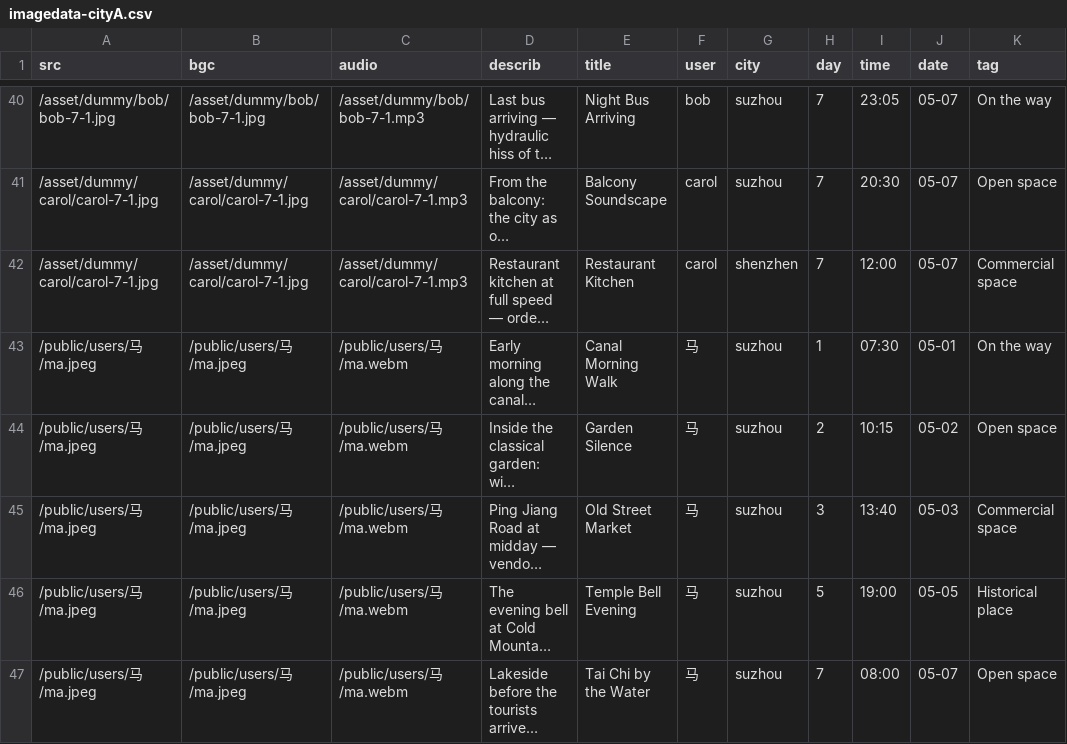
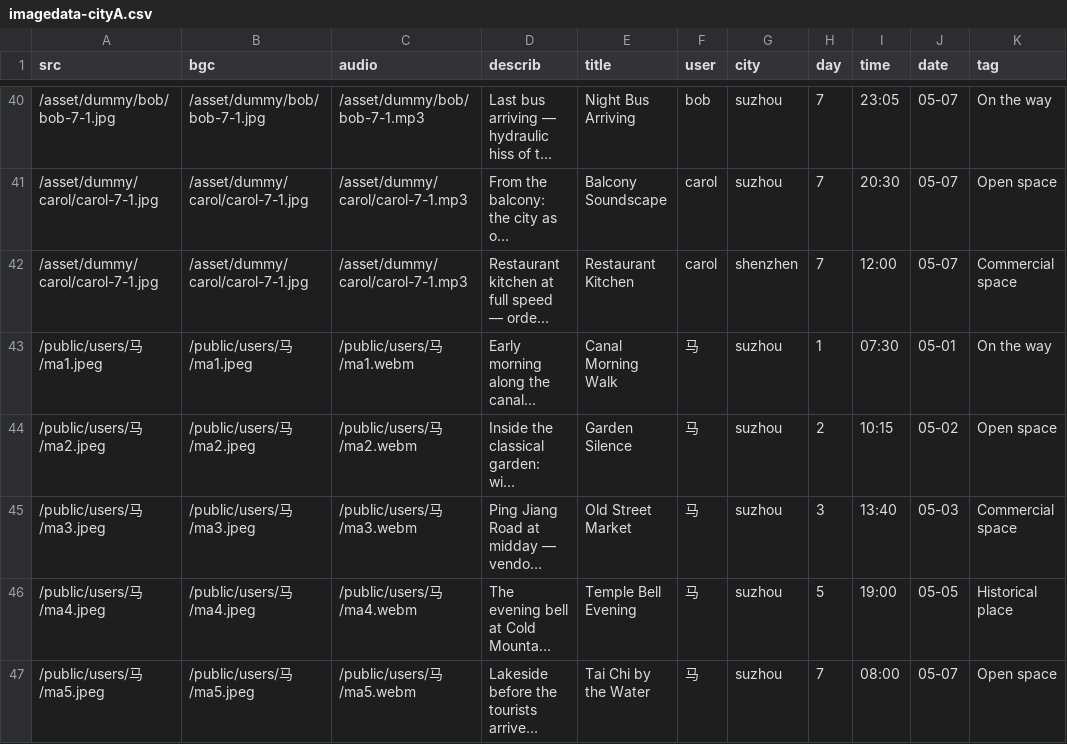
Before and after one commit to cheriestoner/SoniCity, a CSV file: imagedata-cityA.csv, drawn as a sheet; only a part is shown, gaps mark what is left out; long unchanged cells end in …; the diff names each change by its address in the sheet, - before the commit and + after, or states it on an @@ line.

```diff
--- a/imagedata-cityA.csv
+++ b/imagedata-cityA.csv
-A43 (src): /public/users/马/ma.jpeg
+A43 (src): /public/users/马/ma1.jpeg
-B43 (bgc): /public/users/马/ma.jpeg
+B43 (bgc): /public/users/马/ma1.jpeg
-C43 (audio): /public/users/马/ma.webm
+C43 (audio): /public/users/马/ma1.webm
-A44 (src): /public/users/马/ma.jpeg
+A44 (src): /public/users/马/ma2.jpeg
-B44 (bgc): /public/users/马/ma.jpeg
+B44 (bgc): /public/users/马/ma2.jpeg
-C44 (audio): /public/users/马/ma.webm
+C44 (audio): /public/users/马/ma2.webm
-A45 (src): /public/users/马/ma.jpeg
+A45 (src): /public/users/马/ma3.jpeg
-B45 (bgc): /public/users/马/ma.jpeg
+B45 (bgc): /public/users/马/ma3.jpeg
-C45 (audio): /public/users/马/ma.webm
+C45 (audio): /public/users/马/ma3.webm
-A46 (src): /public/users/马/ma.jpeg
+A46 (src): /public/users/马/ma4.jpeg
-B46 (bgc): /public/users/马/ma.jpeg
+B46 (bgc): /public/users/马/ma4.jpeg
-C46 (audio): /public/users/马/ma.webm
+C46 (audio): /public/users/马/ma4.webm
-A47 (src): /public/users/马/ma.jpeg
+A47 (src): /public/users/马/ma5.jpeg
-B47 (bgc): /public/users/马/ma.jpeg
+B47 (bgc): /public/users/马/ma5.jpeg
-C47 (audio): /public/users/马/ma.webm
+C47 (audio): /public/users/马/ma5.webm
```
Also changed, not shown: 1 other file.
